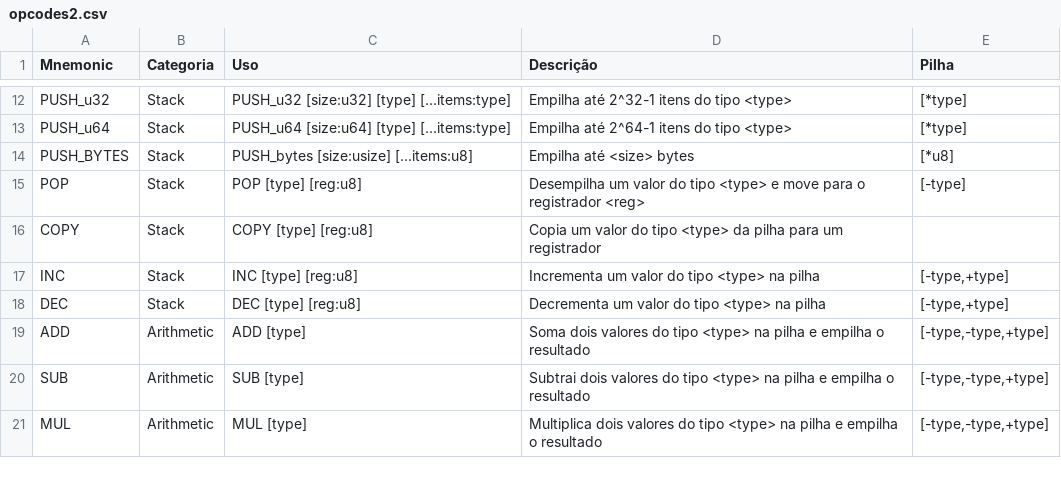
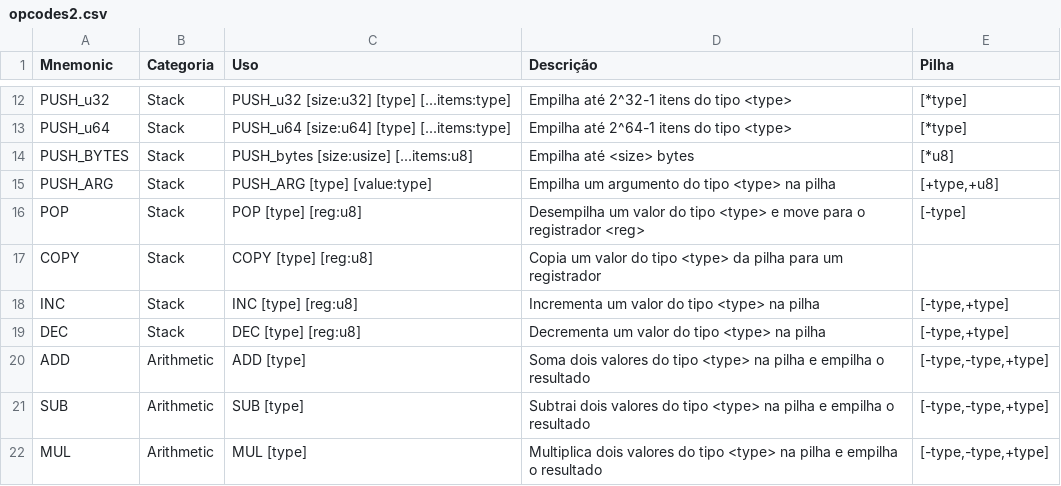
Before and after one commit to salomaosnff/svm, a CSV file: opcodes2.csv, drawn as a sheet; only a part is shown, gaps mark what is left out; the diff names each change by its address in the sheet, - before the commit and + after, or states it on an @@ line.

```diff
--- a/opcodes2.csv
+++ b/opcodes2.csv
+row 15: PUSH_ARG | Stack | PUSH_ARG [type] [value:type] | Empilha um argumento do tipo <type> na pilha | [+type,+u8]
```
Also changed, not shown: 16 other files.
